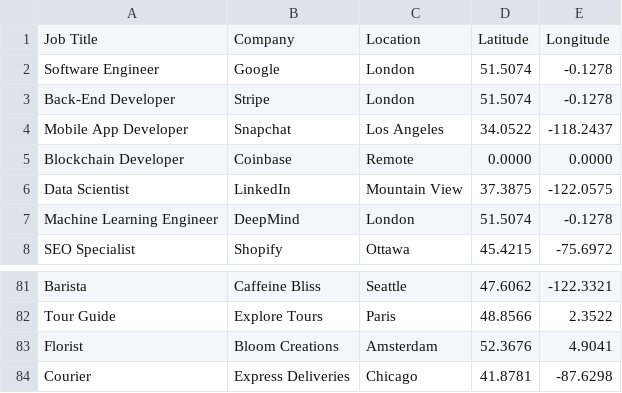
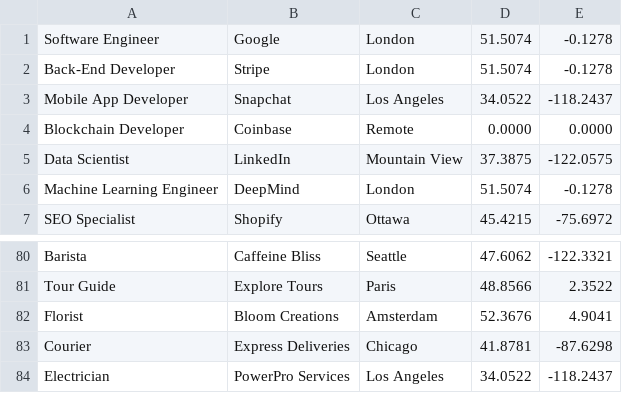
Before and after one commit to aliciazavy/jobapp-as, a CSV file: jobslist.csv, drawn as a sheet; only a part is shown, gaps mark what is left out.

Commit message:
csv

```diff
--- a/jobslist.csv
+++ b/jobslist.csv
@@ -1,2 +1 @@
-"Job Title", "Company", "Location", "Latitude", "Longitude"
 "Software Engineer", "Google", "London", 51.5074, -0.1278
@@ -84 +83,2 @@
 "Courier", "Express Deliveries", "Chicago", 41.8781, -87.6298
+"Electrician", "PowerPro Services", "Los Angeles", 34.0522, -118.2437
```
